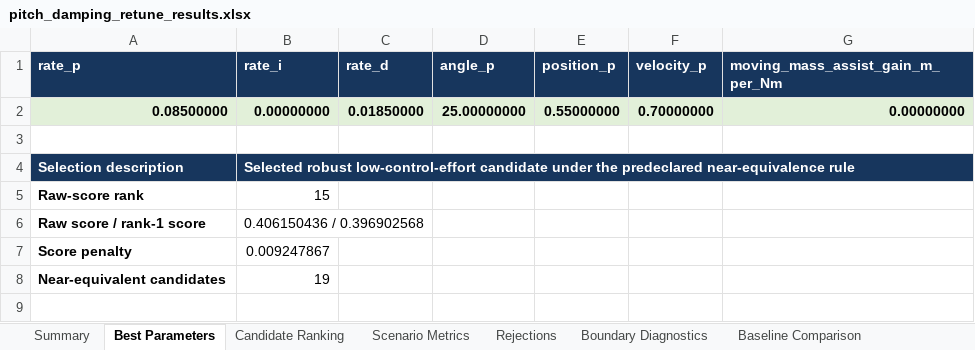
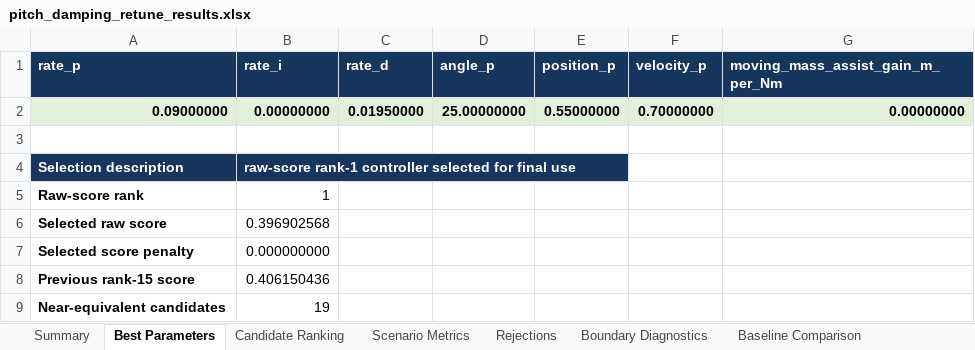
Before and after one commit to gijun1521-hub/inverted_drone_sim, an Excel workbook: results/analysis/pitch_damping_retune/pitch_damping_retune_results.xlsx, sheet Best Parameters, drawn as a sheet; values as stored, in another font and other column widths than the file's, no borders; table styles not drawn; removed rows and columns are numbered as before the commit, all else as after; the diff names each change by its address in the sheet, - before the commit and + after, or states it on an @@ line.

Commit message:
Select raw-score rank-1 pitch controller

```diff
--- a/results/analysis/pitch_damping_retune/pitch_damping_retune_results.xlsx (sheet Best Parameters)
+++ b/results/analysis/pitch_damping_retune/pitch_damping_retune_results.xlsx (sheet Best Parameters)
-A2 (rate_p): 0.08500000
+A2 (rate_p): 0.09000000
-C2 (rate_d): 0.01850000
+C2 (rate_d): 0.01950000
-B4 (rate_i): Selected robust low-control-effort candidate under the predeclared near-equivalence rule
+B4 (rate_i): raw-score rank-1 controller selected for final use
-B5 (rate_i): 15
+B5 (rate_i): 1
-row 6: Raw score / rank-1 score | 0.406150436 / 0.396902568
-row 7: Score penalty | 0.009247867
+row 6: Selected raw score | 0.396902568
+row 7: Selected score penalty | 0.000000000
+row 8: Previous rank-15 score | 0.406150436
```
Also changed, not shown: sheet Boundary Diagnostics, sheet Baseline Comparison, sheet Summary, sheet Search Metadata, sheet Candidate Ranking, 38 other files.
